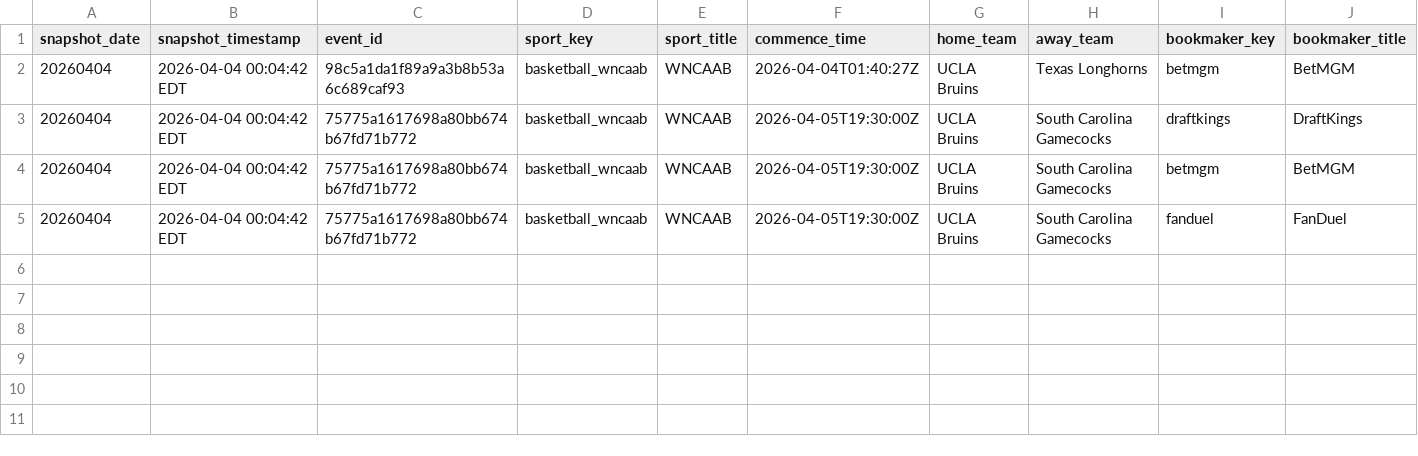
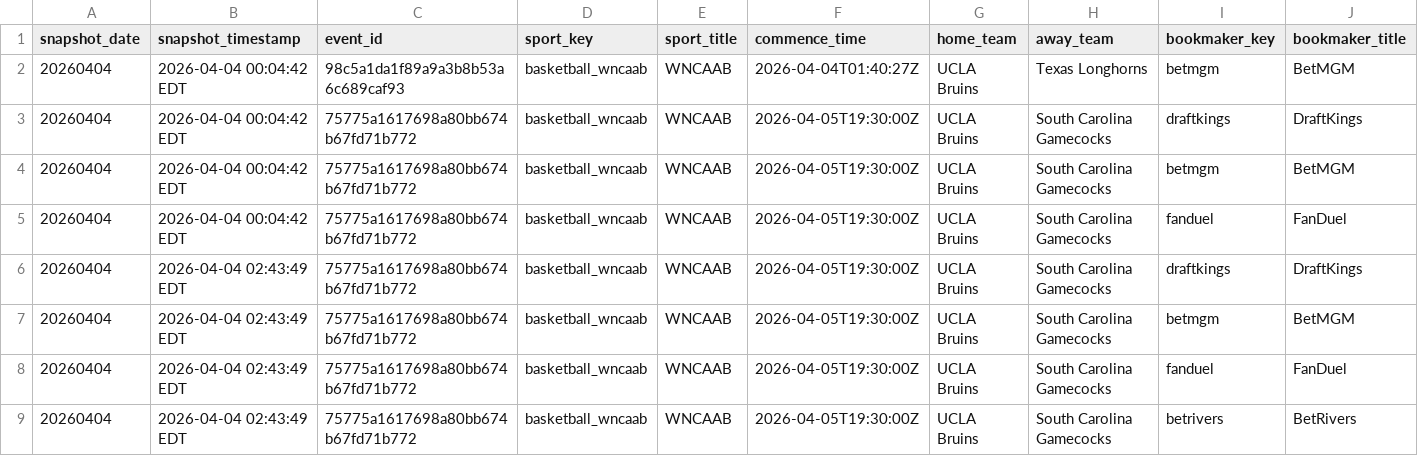
Before and after one commit to hpyhyacinth/nicar26-github-actions, a CSV file: data/wncaab_odds_20260404.csv, drawn as a sheet; only a part is shown; rows hold the shown columns only; the diff names each change by its address in the sheet, - before the commit and + after, or states it on an @@ line.

```diff
--- a/data/wncaab_odds_20260404.csv
+++ b/data/wncaab_odds_20260404.csv
+row 6: 20260404 | 2026-04-04 02:43:49 EDT | 75775a1617698a80bb674b67fd71b772 | basketball_wncaab | WNCAAB | 2026-04-05T19:30:00Z | UCLA Bruins | South Carolina Gamecocks | draftkings | DraftKings
+row 7: 20260404 | 2026-04-04 02:43:49 EDT | 75775a1617698a80bb674b67fd71b772 | basketball_wncaab | WNCAAB | 2026-04-05T19:30:00Z | UCLA Bruins | South Carolina Gamecocks | betmgm | BetMGM
+row 8: 20260404 | 2026-04-04 02:43:49 EDT | 75775a1617698a80bb674b67fd71b772 | basketball_wncaab | WNCAAB | 2026-04-05T19:30:00Z | UCLA Bruins | South Carolina Gamecocks | fanduel | FanDuel
+row 9: 20260404 | 2026-04-04 02:43:49 EDT | 75775a1617698a80bb674b67fd71b772 | basketball_wncaab | WNCAAB | 2026-04-05T19:30:00Z | UCLA Bruins | South Carolina Gamecocks | betrivers | BetRivers
```
Also changed, not shown: 1 other file.
